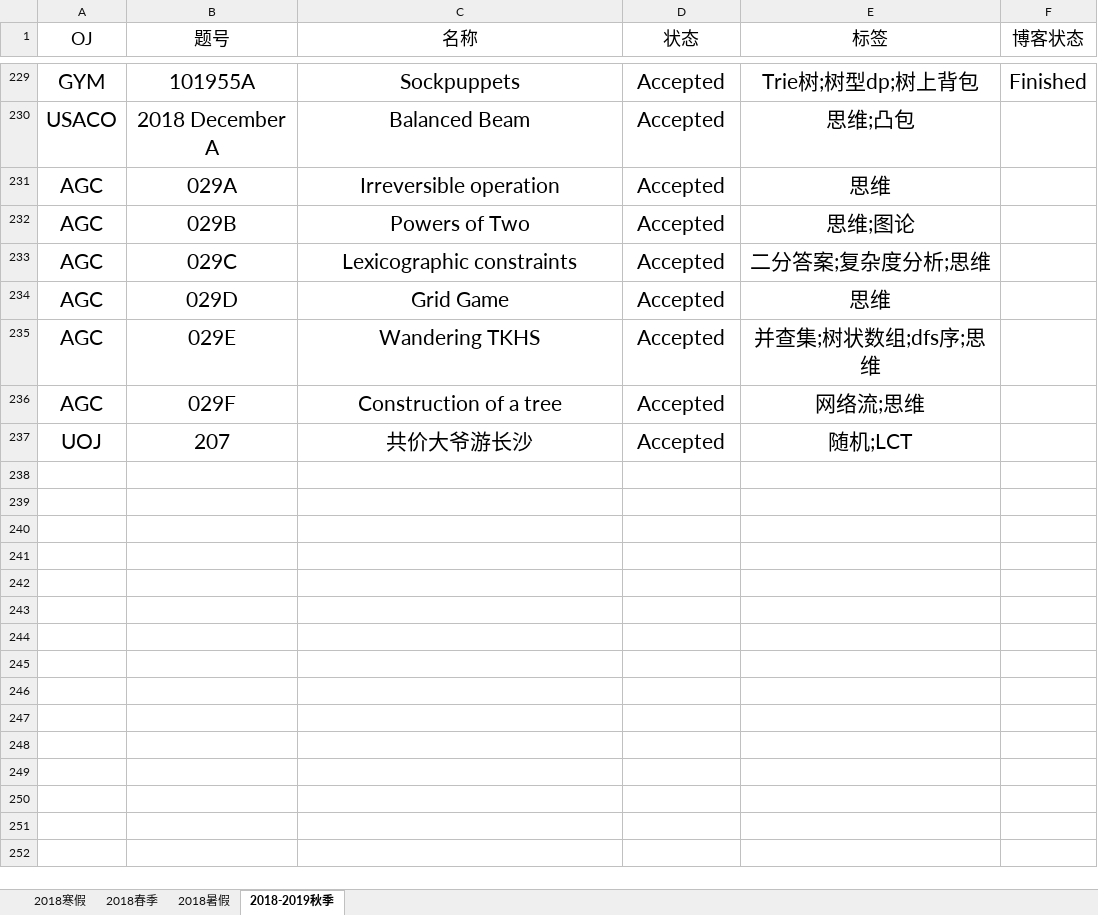
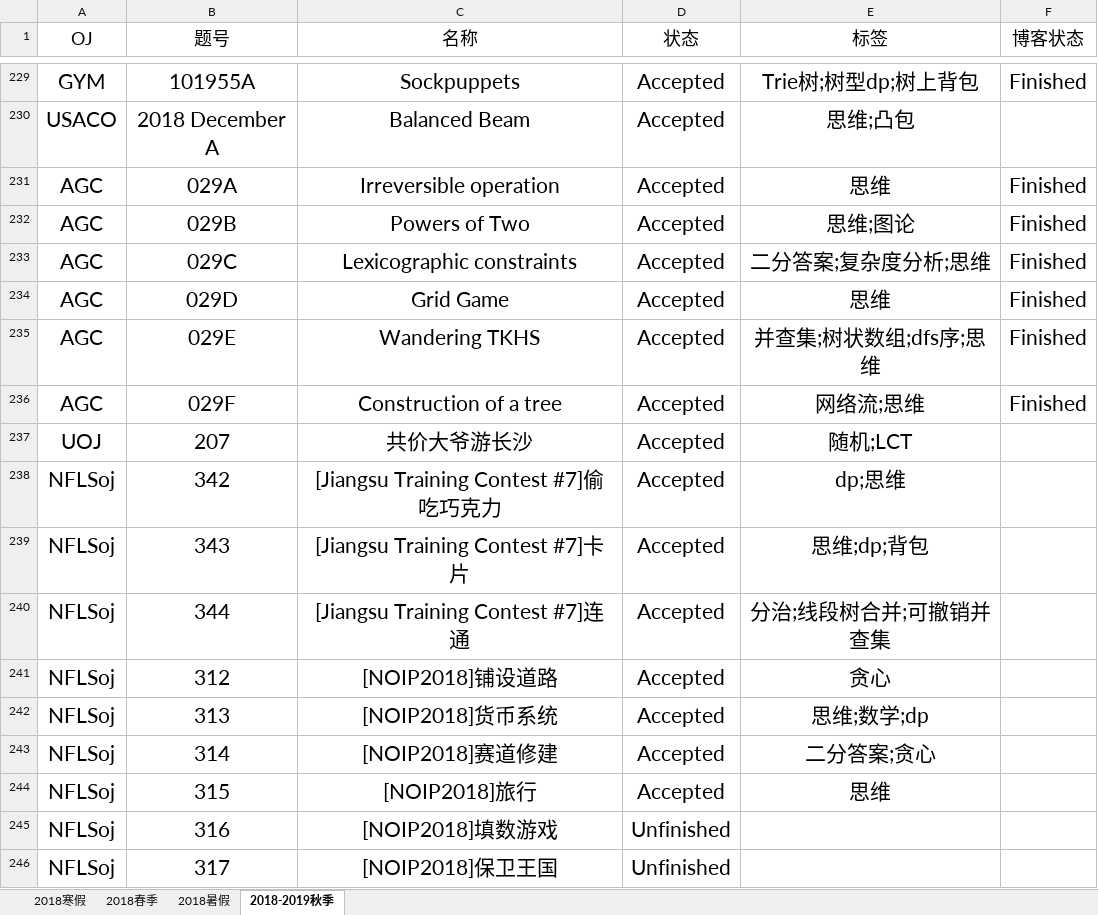
Before and after one commit to IcePrincess-1968/Programmes, an Excel workbook: Problem List.xlsx, sheet 2018-2019秋季, drawn as a sheet; only a part is shown, gaps mark what is left out; values as stored, in another font and other column widths than the file's, no borders; the diff names each change by its address in the sheet, - before the commit and + after, or states it on an @@ line.

Commit message:
modify nflsoj301,305 and add nflsoj312,313,314,315,342,343,344

```diff
--- a/Problem List.xlsx (sheet 2018-2019秋季)
+++ b/Problem List.xlsx (sheet 2018-2019秋季)
-F231:F236 (博客状态): (empty)
+F231:F236 (博客状态): Finished
+row 238: NFLSoj | 342 | [Jiangsu Training Contest #7]偷吃巧克力 | Accepted | dp;思维
+row 239: NFLSoj | 343 | [Jiangsu Training Contest #7]卡片 | Accepted | 思维;dp;背包
+row 240: NFLSoj | 344 | [Jiangsu Training Contest #7]连通 | Accepted | 分治;线段树合并;可撤销并查集
+row 241: NFLSoj | 312 | [NOIP2018]铺设道路 | Accepted | 贪心
+row 242: NFLSoj | 313 | [NOIP2018]货币系统 | Accepted | 思维;数学;dp
+row 243: NFLSoj | 314 | [NOIP2018]赛道修建 | Accepted | 二分答案;贪心
+row 244: NFLSoj | 315 | [NOIP2018]旅行 | Accepted | 思维
+row 245: NFLSoj | 316 | [NOIP2018]填数游戏 | Unfinished
+row 246: NFLSoj | 317 | [NOIP2018]保卫王国 | Unfinished
```
Also changed, not shown: 9 other files.
